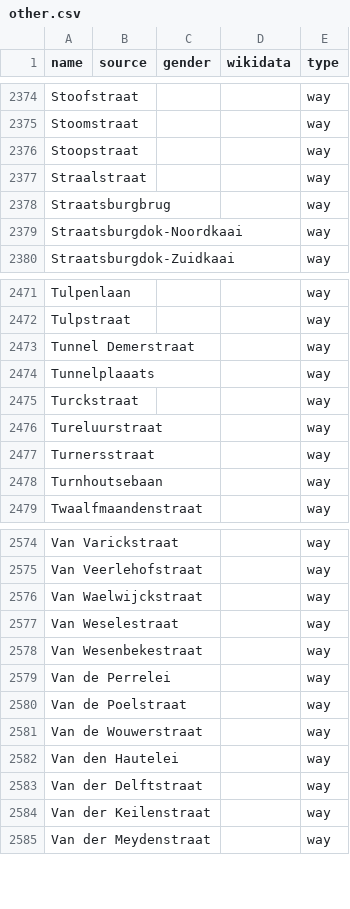
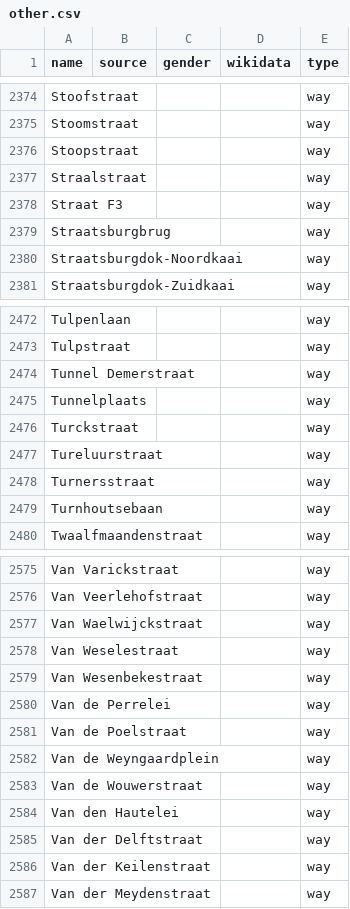
Before and after one commit to EqualStreetNames/equalstreetnames-antwerpen, a CSV file: data/other.csv, drawn as a sheet; only a part is shown, gaps mark what is left out; addresses are those after the commit; the diff covers the shown part only; the diff names each change by its address in the sheet, - before the commit and + after, or states it on an @@ line.

```diff
--- a/data/other.csv
+++ b/data/other.csv
+row 2378: Straat F3 |  |  |  | way
-A2475 (name): Tunnelplaaats
+A2475 (name): Tunnelplaats
+row 2582: Van de Weyngaardplein |  |  |  | way
```
Also changed, not shown: 3 added rows and 3 removed rows elsewhere in this file, data/gender.csv, 3 other files.
